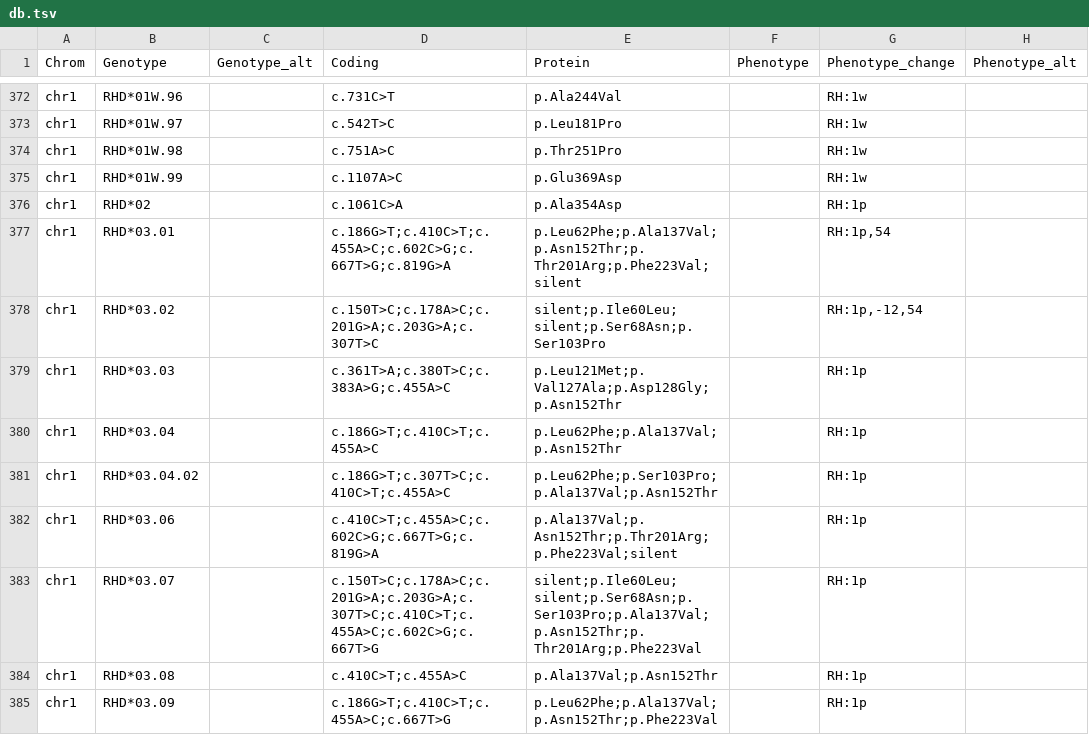
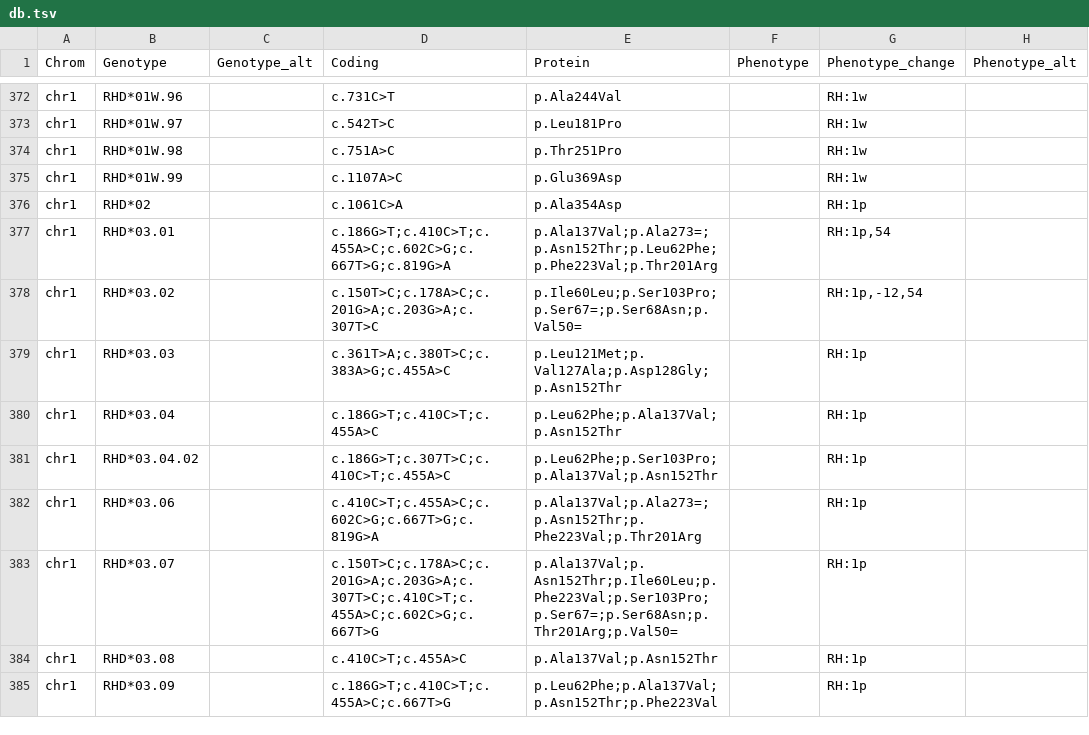
Before and after one commit to limcintyre/RBCeq2, a TSV file: src/rbceq2/resources/db.tsv, drawn as a sheet; only a part is shown, gaps mark what is left out; the diff covers the shown part only; the diff names each change by its address in the sheet, - before the commit and + after, or states it on an @@ line.

Commit message:
big db updates2

```diff
--- a/src/rbceq2/resources/db.tsv
+++ b/src/rbceq2/resources/db.tsv
-E377 (Protein): p.Leu62Phe;p.Ala137Val;p.Asn152Thr;p.Thr201Arg;p.Phe223Val;silent
+E377 (Protein): p.Ala137Val;p.Ala273=;p.Asn152Thr;p.Leu62Phe;p.Phe223Val;p.Thr201Arg
-E378 (Protein): silent;p.Ile60Leu;silent;p.Ser68Asn;p.Ser103Pro
+E378 (Protein): p.Ile60Leu;p.Ser103Pro;p.Ser67=;p.Ser68Asn;p.Val50=
-E382 (Protein): p.Ala137Val;p.Asn152Thr;p.Thr201Arg;p.Phe223Val;silent
+E382 (Protein): p.Ala137Val;p.Ala273=;p.Asn152Thr;p.Phe223Val;p.Thr201Arg
-E383 (Protein): silent;p.Ile60Leu;silent;p.Ser68Asn;p.Ser103Pro;p.Ala137Val;p.Asn152Thr;p.Thr201Arg;p.Phe223Val
+E383 (Protein): p.Ala137Val;p.Asn152Thr;p.Ile60Leu;p.Phe223Val;p.Ser103Pro;p.Ser67=;p.Ser68Asn;p.Thr201Arg;p.Val50=
```
Also changed, not shown: 125 edited cells elsewhere in this file.
